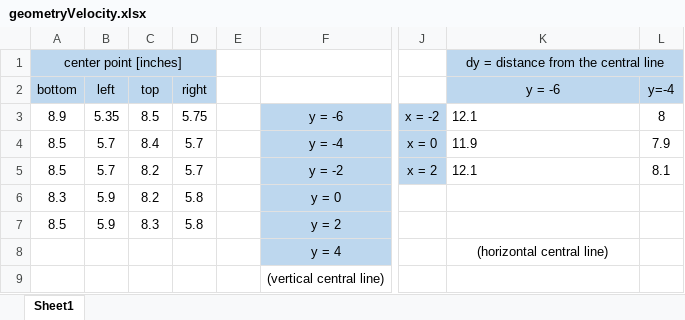
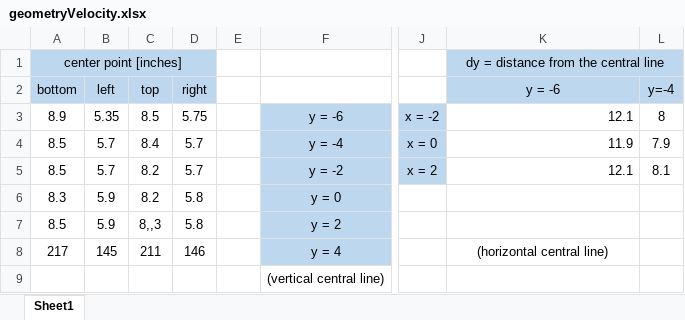
Before and after one commit to David-Badiane/ESM-based-NAH, an Excel workbook: geometryVelocity.xlsx, sheet Sheet1, drawn as a sheet; only a part is shown, gaps mark what is left out; values as stored, in another font and other column widths than the file's, no borders; the diff names each change by its address in the sheet, - before the commit and + after, or states it on an @@ line.

Commit message:
excel

```diff
--- a/geometryVelocity.xlsx (sheet Sheet1)
+++ b/geometryVelocity.xlsx (sheet Sheet1)
-K3:K5 alignment: left
+K3:K5 alignment: right
-C7 (top): 8.3
+C7 (top): 8,,3
-A8 (bottom): (empty)
+A8 (bottom): 217
-B8 (left): (empty)
+B8 (left): 145
-C8 (top): (empty)
+C8 (top): 211
-D8 (right): (empty)
+D8 (right): 146
```
